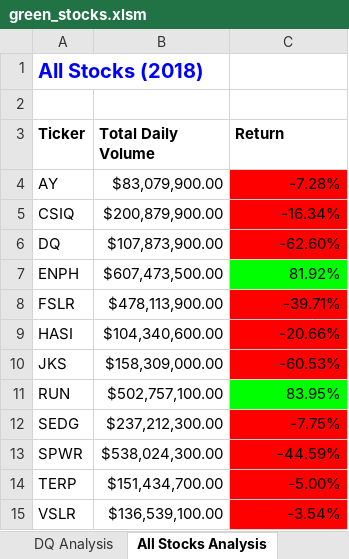
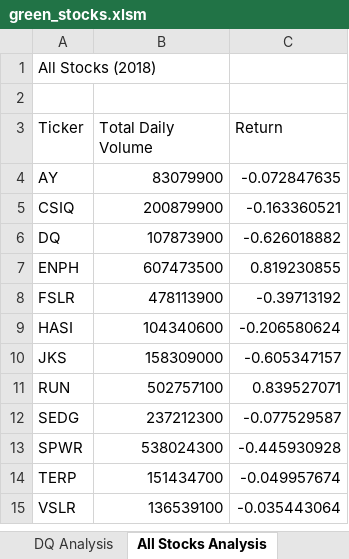
Before and after one commit to IJG-DR/stock-analysis, an Excel workbook: green_stocks.xlsm, sheet All Stocks Analysis, drawn as a sheet; values as stored, in another font and other column widths than the file's, no borders; charts and pictures not drawn; the diff names each change by its address in the sheet, - before the commit and + after, or states it on an @@ line.

```diff
--- a/green_stocks.xlsm (sheet All Stocks Analysis)
+++ b/green_stocks.xlsm (sheet All Stocks Analysis)
@@ A1 bold: on → off, text colour: #0000FF → black, text size: smaller @@
-A3:C3 bold: on
+A3:C3 bold: off
-B4 (Total Daily Volume): $83,079,900.00
+B4 (Total Daily Volume): 83079900
-C4 (Return): -7.28%
+C4 (Return): -0.072847635
-C4:C6 fill: #FF0000
+C4:C6 fill: none
-B5 (Total Daily Volume): $200,879,900.00
+B5 (Total Daily Volume): 200879900
-C5 (Return): -16.34%
+C5 (Return): -0.163360521
-B6 (Total Daily Volume): $107,873,900.00
+B6 (Total Daily Volume): 107873900
-C6 (Return): -62.60%
+C6 (Return): -0.626018882
-B7 (Total Daily Volume): $607,473,500.00
+B7 (Total Daily Volume): 607473500
-C7 (Return): 81.92%
+C7 (Return): 0.819230855
-C7 fill: #00FF00
+C7 fill: none
-B8 (Total Daily Volume): $478,113,900.00
+B8 (Total Daily Volume): 478113900
-C8 (Return): -39.71%
+C8 (Return): -0.39713192
-C8:C10 fill: #FF0000
+C8:C10 fill: none
-B9 (Total Daily Volume): $104,340,600.00
+B9 (Total Daily Volume): 104340600
-C9 (Return): -20.66%
+C9 (Return): -0.206580624
-B10 (Total Daily Volume): $158,309,000.00
+B10 (Total Daily Volume): 158309000
-C10 (Return): -60.53%
+C10 (Return): -0.605347157
-B11 (Total Daily Volume): $502,757,100.00
+B11 (Total Daily Volume): 502757100
-C11 (Return): 83.95%
+C11 (Return): 0.839527071
-C11 fill: #00FF00
+C11 fill: none
-B12 (Total Daily Volume): $237,212,300.00
+B12 (Total Daily Volume): 237212300
-C12 (Return): -7.75%
+C12 (Return): -0.077529587
-C12:C15 fill: #FF0000
+C12:C15 fill: none
-B13 (Total Daily Volume): $538,024,300.00
+B13 (Total Daily Volume): 538024300
-C13 (Return): -44.59%
+C13 (Return): -0.445930928
-B14 (Total Daily Volume): $151,434,700.00
+B14 (Total Daily Volume): 151434700
-C14 (Return): -5.00%
+C14 (Return): -0.049957674
-B15 (Total Daily Volume): $136,539,100.00
+B15 (Total Daily Volume): 136539100
-C15 (Return): -3.54%
+C15 (Return): -0.035443064
```
Also changed, not shown: sheet DQ Analysis, charts or pictures.
